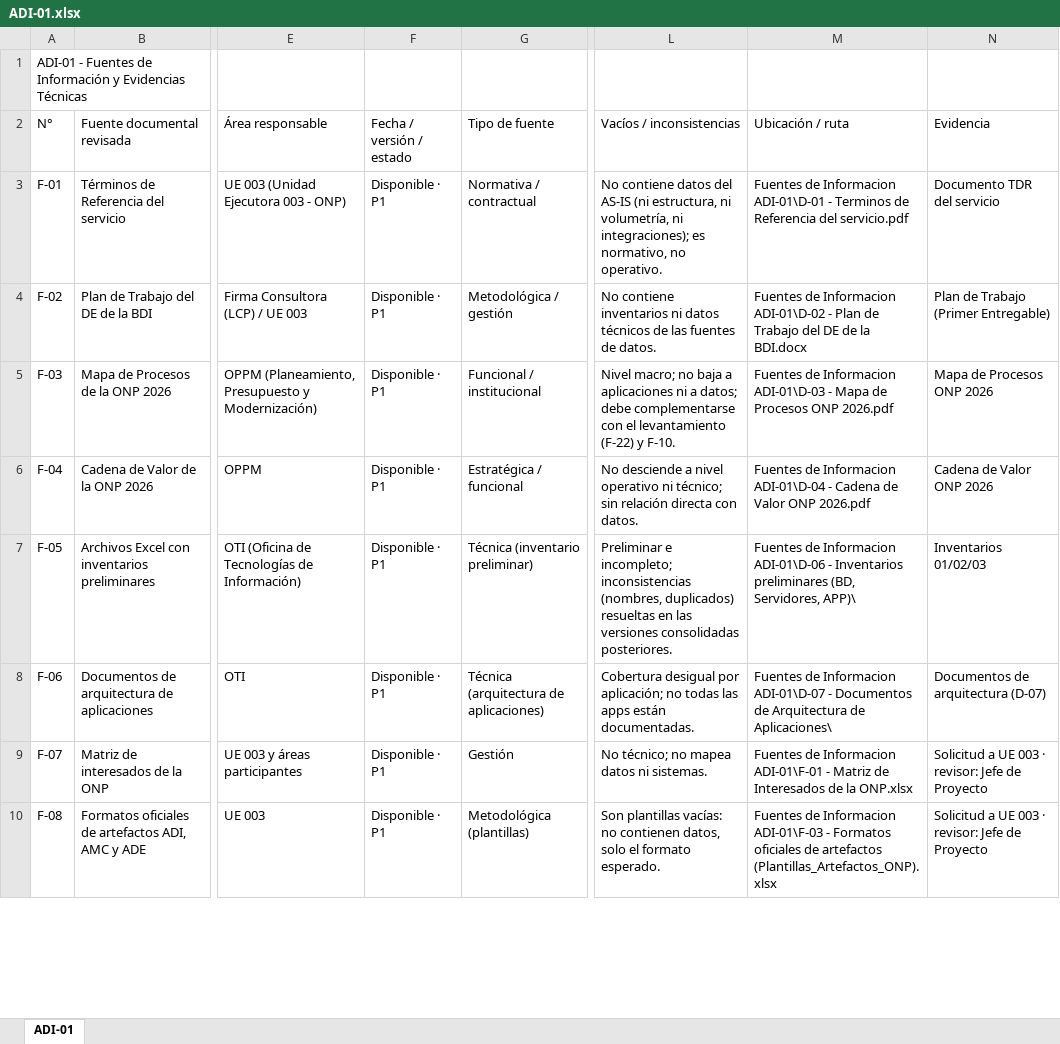
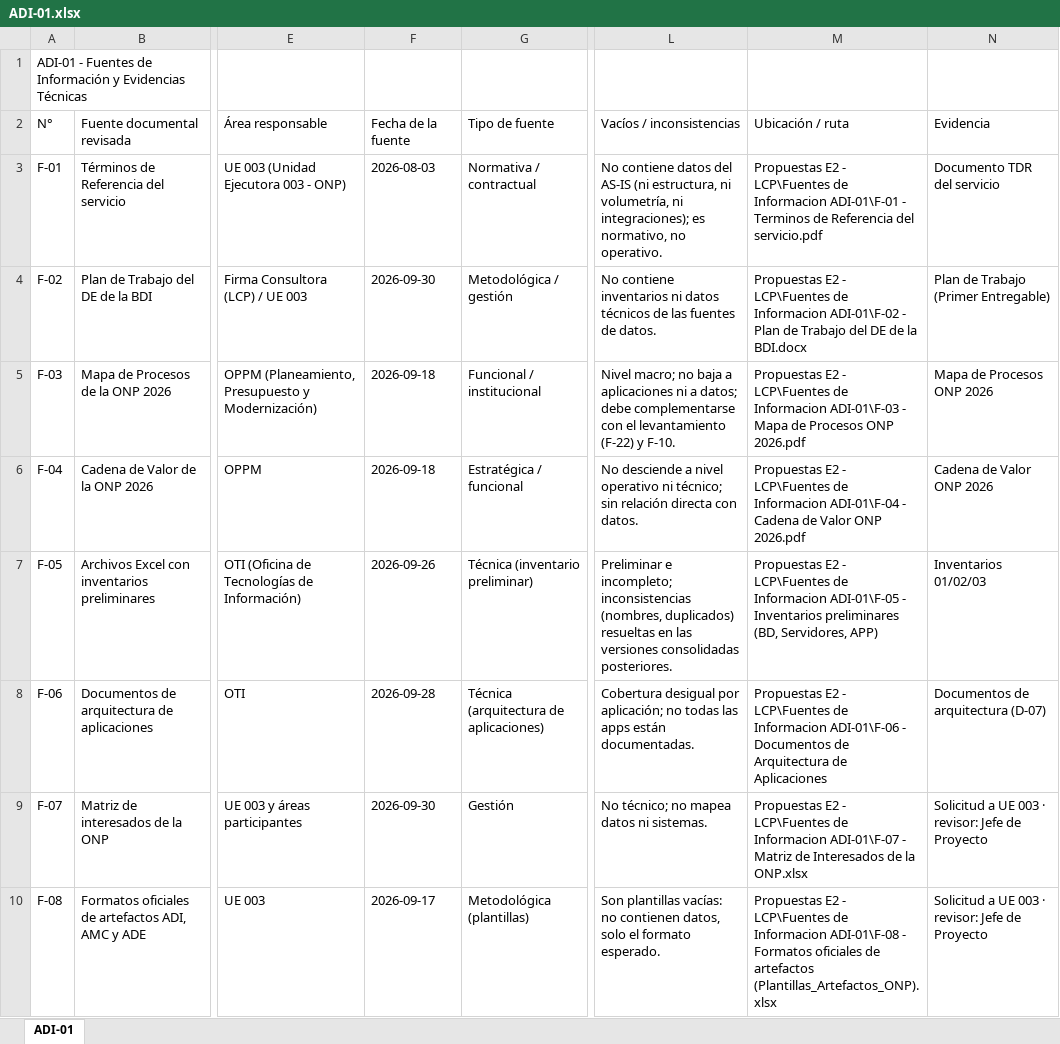
Before and after one commit to bienheladas/bdi_onp, an Excel workbook: client/public/artefactos/ADI-01.xlsx, sheet ADI-01, drawn as a sheet; only a part is shown, gaps mark what is left out; values as stored, in another font and other column widths than the file's, no borders; the diff covers the shown part only; the diff names each change by its address in the sheet, - before the commit and + after, or states it on an @@ line.

```diff
--- a/client/public/artefactos/ADI-01.xlsx (sheet ADI-01)
+++ b/client/public/artefactos/ADI-01.xlsx (sheet ADI-01)
-F2: Fecha / versión / estado
+F2: Fecha de la fuente
-F3 (Fecha de la fuente): Disponible · P1
+F3 (Fecha de la fuente): 2026-08-03
-M3 (Ubicación / ruta): Fuentes de Informacion ADI-01\D-01 - Terminos…
+M3 (Ubicación / ruta): Propuestas E2 - LCP\Fuentes de Informacion ADI-01\F-01 - Terminos…
-F4 (Fecha de la fuente): Disponible · P1
+F4 (Fecha de la fuente): 2026-09-30
-M4 (Ubicación / ruta): Fuentes de Informacion ADI-01\D-02 - Plan…
+M4 (Ubicación / ruta): Propuestas E2 - LCP\Fuentes de Informacion ADI-01\F-02 - Plan…
-F5:F6 (Fecha de la fuente): Disponible · P1
+F5:F6 (Fecha de la fuente): 2026-09-18
-M5 (Ubicación / ruta): Fuentes de Informacion ADI-01\D-03 - Mapa…
+M5 (Ubicación / ruta): Propuestas E2 - LCP\Fuentes de Informacion ADI-01\F-03 - Mapa…
-M6 (Ubicación / ruta): Fuentes de Informacion ADI-01\D-04 - Cadena…
+M6 (Ubicación / ruta): Propuestas E2 - LCP\Fuentes de Informacion ADI-01\F-04 - Cadena…
-F7 (Fecha de la fuente): Disponible · P1
+F7 (Fecha de la fuente): 2026-09-26
-M7 (Ubicación / ruta): Fuentes de Informacion ADI-01\D-06 - Inventarios preliminares (BD, Servidores, APP)\
+M7 (Ubicación / ruta): Propuestas E2 - LCP\Fuentes de Informacion ADI-01\F-05 - Inventarios preliminares (BD, Servidores, APP)
-F8 (Fecha de la fuente): Disponible · P1
+F8 (Fecha de la fuente): 2026-09-28
-M8 (Ubicación / ruta): Fuentes de Informacion ADI-01\D-07 - Documentos de Arquitectura de Aplicaciones\
+M8 (Ubicación / ruta): Propuestas E2 - LCP\Fuentes de Informacion ADI-01\F-06 - Documentos de Arquitectura de Aplicaciones
-F9 (Fecha de la fuente): Disponible · P1
+F9 (Fecha de la fuente): 2026-09-30
-M9 (Ubicación / ruta): Fuentes de Informacion ADI-01\F-01 - Matriz…
+M9 (Ubicación / ruta): Propuestas E2 - LCP\Fuentes de Informacion ADI-01\F-07 - Matriz…
-F10 (Fecha de la fuente): Disponible · P1
+F10 (Fecha de la fuente): 2026-09-17
-M10 (Ubicación / ruta): Fuentes de Informacion ADI-01\F-03 - Formatos…
+M10 (Ubicación / ruta): Propuestas E2 - LCP\Fuentes de Informacion ADI-01\F-08 - Formatos…
```
Also changed, not shown: 37 edited cells elsewhere in this sheet, client/public/artefactos/ADI-03.xlsx, client/public/artefactos/ADI-04.xlsx, 7 other files.
